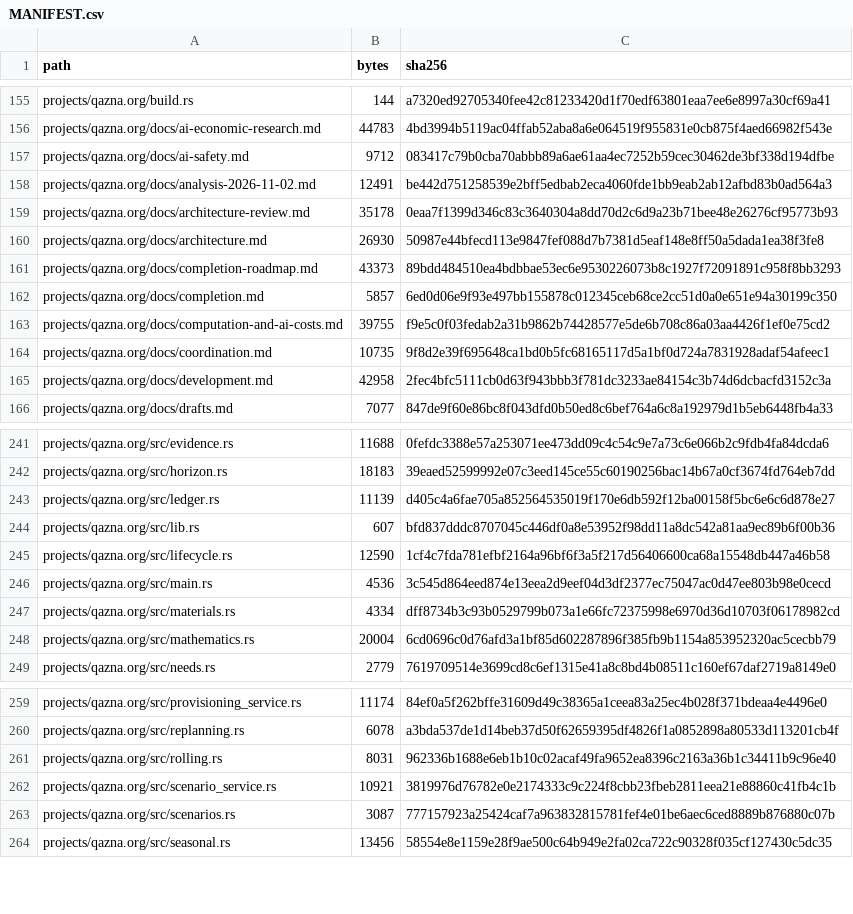
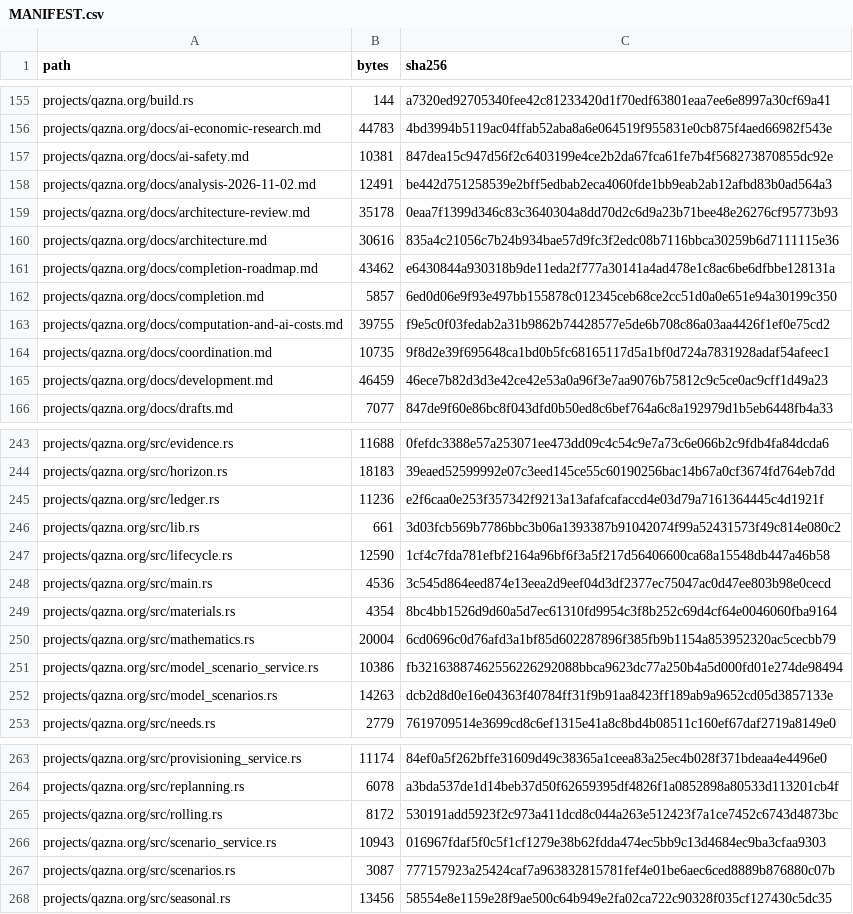
Before and after one commit to DauletBai/tartarus, a CSV file: MANIFEST.csv, drawn as a sheet; only a part is shown, gaps mark what is left out; the diff covers the shown part only.

Commit message:
Persist reviewed physical model versions and rolling commitments

```diff
--- a/MANIFEST.csv
+++ b/MANIFEST.csv
@@ -156,7 +156,7 @@ projects/qazna.org/build.rs,144,a7320ed92705340fee42c81233420d1f70edf63801eaa7ee
 projects/qazna.org/docs/ai-economic-research.md,44783,4bd3994b5119ac04ffab52aba8a6e064519f955831e0cb875f4aed66982f543e
-projects/qazna.org/docs/ai-safety.md,9712,083417c79b0cba70abbb89a6ae61aa4ec7252b59cec30462de3bf338d194dfbe
+projects/qazna.org/docs/ai-safety.md,10381,847dea15c947d56f2c6403199e4ce2b2da67fca61fe7b4f568273870855dc92e
 projects/qazna.org/docs/analysis-2026-11-02.md,12491,be442d751258539e2bff5edbab2eca4060fde1bb9eab2ab12afbd83b0ad564a3
 projects/qazna.org/docs/architecture-review.md,35178,0eaa7f1399d346c83c3640304a8dd70d2c6d9a23b71bee48e26276cf95773b93
-projects/qazna.org/docs/architecture.md,26930,50987e44bfecd113e9847fef088d7b7381d5eaf148e8ff50a5dada1ea38f3fe8
-projects/qazna.org/docs/completion-roadmap.md,43373,89bdd484510ea4bdbbae53ec6e9530226073b8c1927f72091891c958f8bb3293
+projects/qazna.org/docs/architecture.md,30616,835a4c21056c7b24b934bae57d9fc3f2edc08b7116bbca30259b6d7111115e36
+projects/qazna.org/docs/completion-roadmap.md,43462,e6430844a930318b9de11eda2f777a30141a4ad478e1c8ac6be6dfbbe128131a
 projects/qazna.org/docs/completion.md,5857,6ed0d06e9f93e497bb155878c012345ceb68ce2cc51d0a0e651e94a30199c350
@@ -164,3 +164,3 @@ projects/qazna.org/docs/computation-and-ai-costs.md,39755,f9e5c0f03fedab2a31b986
 projects/qazna.org/docs/coordination.md,10735,9f8d2e39f695648ca1bd0b5fc68165117d5a1bf0d724a7831928adaf54afeec1
-projects/qazna.org/docs/development.md,42958,2fec4bfc5111cb0d63f943bbb3f781dc3233ae84154c3b74d6dcbacfd3152c3a
+projects/qazna.org/docs/development.md,46459,46ece7b82d3d3e42ce42e53a0a96f3e7aa9076b75812c9c5ce0ac9cff1d49a23
 projects/qazna.org/docs/drafts.md,7077,847de9f60e86bc8f043dfd0b50ed8c6bef764a6c8a192979d1b5eb6448fb4a33
@@ -242,8 +244,10 @@ projects/qazna.org/src/evidence.rs,11688,0fefdc3388e57a253071ee473dd09c4c54c9e7a
 projects/qazna.org/src/horizon.rs,18183,39eaed52599992e07c3eed145ce55c60190256bac14b67a0cf3674fd764eb7dd
-projects/qazna.org/src/ledger.rs,11139,d405c4a6fae705a852564535019f170e6db592f12ba00158f5bc6e6c6d878e27
-projects/qazna.org/src/lib.rs,607,bfd837dddc8707045c446df0a8e53952f98dd11a8dc542a81aa9ec89b6f00b36
+projects/qazna.org/src/ledger.rs,11236,e2f6caa0e253f357342f9213a13afafcafaccd4e03d79a7161364445c4d1921f
+projects/qazna.org/src/lib.rs,661,3d03fcb569b7786bbc3b06a1393387b91042074f99a52431573f49c814e080c2
 projects/qazna.org/src/lifecycle.rs,12590,1cf4c7fda781efbf2164a96bf6f3a5f217d56406600ca68a15548db447a46b58
 projects/qazna.org/src/main.rs,4536,3c545d864eed874e13eea2d9eef04d3df2377ec75047ac0d47ee803b98e0cecd
-projects/qazna.org/src/materials.rs,4334,dff8734b3c93b0529799b073a1e66fc72375998e6970d36d10703f06178982cd
+projects/qazna.org/src/materials.rs,4354,8bc4bb1526d9d60a5d7ec61310fd9954c3f8b252c69d4cf64e0046060fba9164
 projects/qazna.org/src/mathematics.rs,20004,6cd0696c0d76afd3a1bf85d602287896f385fb9b1154a853952320ac5cecbb79
+projects/qazna.org/src/model_scenario_service.rs,10386,fb32163887462556226292088bbca9623dc77a250b4a5d000fd01e274de98494
+projects/qazna.org/src/model_scenarios.rs,14263,dcb2d8d0e16e04363f40784ff31f9b91aa8423ff189ab9a9652cd05d3857133e
 projects/qazna.org/src/needs.rs,2779,7619709514e3699cd8c6ef1315e41a8c8bd4b08511c160ef67daf2719a8149e0
@@ -260,4 +264,4 @@ projects/qazna.org/src/provisioning_service.rs,11174,84ef0a5f262bffe31609d49c383
 projects/qazna.org/src/replanning.rs,6078,a3bda537de1d14beb37d50f62659395df4826f1a0852898a80533d113201cb4f
-projects/qazna.org/src/rolling.rs,8031,962336b1688e6eb1b10c02acaf49fa9652ea8396c2163a36b1c34411b9c96e40
-projects/qazna.org/src/scenario_service.rs,10921,3819976d76782e0e2174333c9c224f8cbb23fbeb2811eea21e88860c41fb4c1b
+projects/qazna.org/src/rolling.rs,8172,530191add5923f2c973a411dcd8c044a263e512423f7a1ce7452c6743d4873bc
+projects/qazna.org/src/scenario_service.rs,10943,016967fdaf5f0c5f1cf1279e38b62fdda474ec5bb9c13d4684ec9ba3cfaa9303
 projects/qazna.org/src/scenarios.rs,3087,777157923a25424caf7a963832815781fef4e01be6aec6ced8889b876880c07b
```
Also changed, not shown: 3 added rows and 16 edited cells elsewhere in this file, 22 other files.
